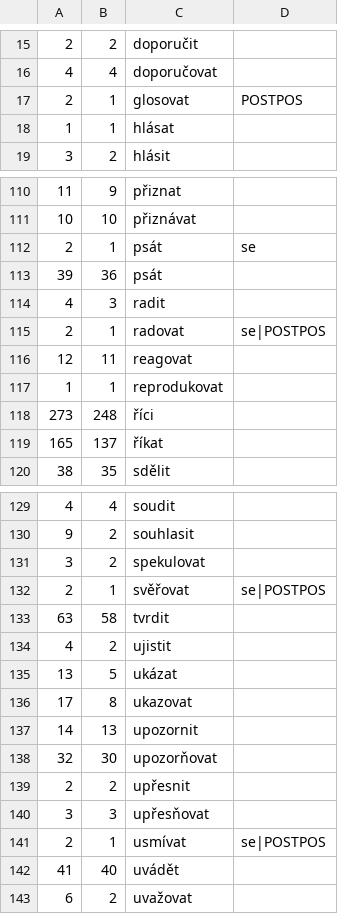
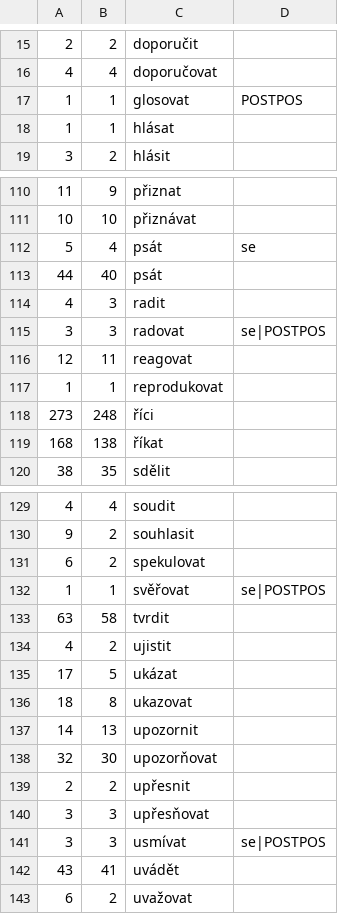
Before and after one commit to ufal/soudec, a CSV file: system/resources/phrases_reliability.csv, drawn as a sheet; only a part is shown, gaps mark what is left out; the diff covers the shown part only.

Commit message:
Newly counted reliability
git-svn-id: https://svn.ms.mff.cuni.cz/svn/signal_a_sum/source_detection/Perl_UDPipeREST@100 a32e68db-fe4c-4835-81c6-61a328cef007

```diff
--- a/system/resources/phrases_reliability.csv
+++ b/system/resources/phrases_reliability.csv
@@ -16,3 +16,3 @@
 4	4	doporučovat	
-2	1	glosovat	POSTPOS
+1	1	glosovat	POSTPOS
 1	1	hlásat	
@@ -111,6 +111,6 @@
 10	10	přiznávat	
-2	1	psát	se
-39	36	psát	
+5	4	psát	se
+44	40	psát	
 4	3	radit	
-2	1	radovat	se|POSTPOS
+3	3	radovat	se|POSTPOS
 12	11	reagovat	
@@ -118,3 +118,3 @@
 273	248	říci	
-165	137	říkat	
+168	138	říkat	
 38	35	sdělit	
@@ -130,8 +130,8 @@
 9	2	souhlasit	
-3	2	spekulovat	
-2	1	svěřovat	se|POSTPOS
+6	2	spekulovat	
+1	1	svěřovat	se|POSTPOS
 63	58	tvrdit	
 4	2	ujistit	
-13	5	ukázat	
-17	8	ukazovat	
+17	5	ukázat	
+18	8	ukazovat	
 14	13	upozornit	
@@ -140,4 +140,4 @@
 3	3	upřesňovat	
-2	1	usmívat	se|POSTPOS
-41	40	uvádět	
+3	3	usmívat	se|POSTPOS
+43	41	uvádět	
 6	2	uvažovat	
```
Also changed, not shown: 9 edited cells elsewhere in this file, 2 other files.
